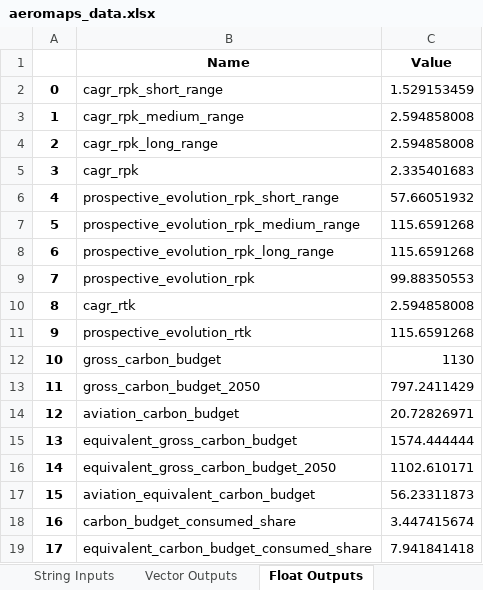
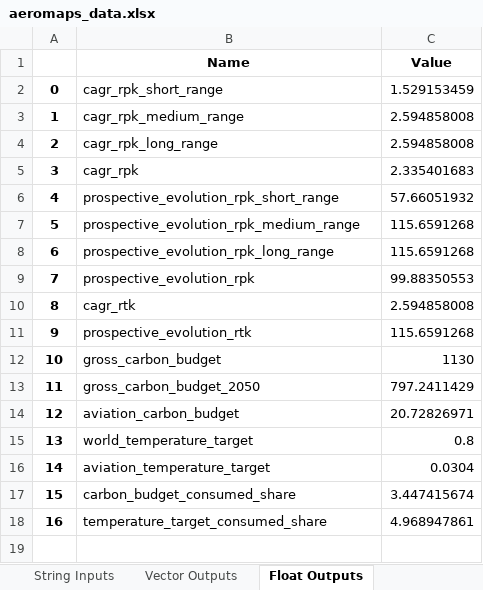
Before and after one commit to AeroMAPS/AeroMAPS, an Excel workbook: aeromaps/notebooks/tutorials/run_a_basic_calculation/aeromaps_data.xlsx, sheet Float Outputs, drawn as a sheet; values as stored, in another font and other column widths than the file's, no borders; 1 other sheet too large or unreadable and not compared; removed rows and columns are numbered as before the commit, all else as after; the diff names each change by its address in the sheet, - before the commit and + after, or states it on an @@ line.

```diff
--- a/aeromaps/notebooks/tutorials/run_a_basic_calculation/aeromaps_data.xlsx (sheet Float Outputs)
+++ b/aeromaps/notebooks/tutorials/run_a_basic_calculation/aeromaps_data.xlsx (sheet Float Outputs)
-row 15: 13 | equivalent_gross_carbon_budget | 1574.444444
-row 16: 14 | equivalent_gross_carbon_budget_2050 | 1102.610171
-row 17: 15 | aviation_equivalent_carbon_budget | 56.23311873
+row 15: 13 | world_temperature_target | 0.8
+row 16: 14 | aviation_temperature_target | 0.0304
@@ column A renumbered in row 17 @@
-row 19: 17 | equivalent_carbon_budget_consumed_share | 7.941841418
+row 18: 16 | temperature_target_consumed_share | 4.968947861
```
Also changed, not shown: sheet Climate Outputs, sheet Data Information, sheet Float Inputs, 5 other files.
